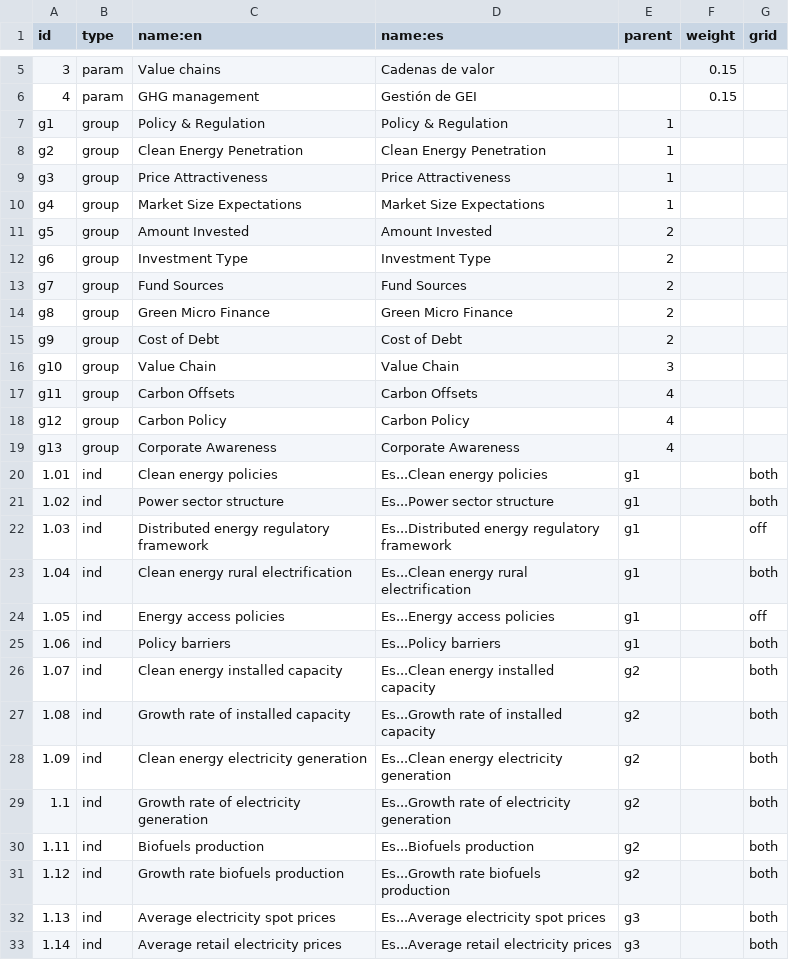
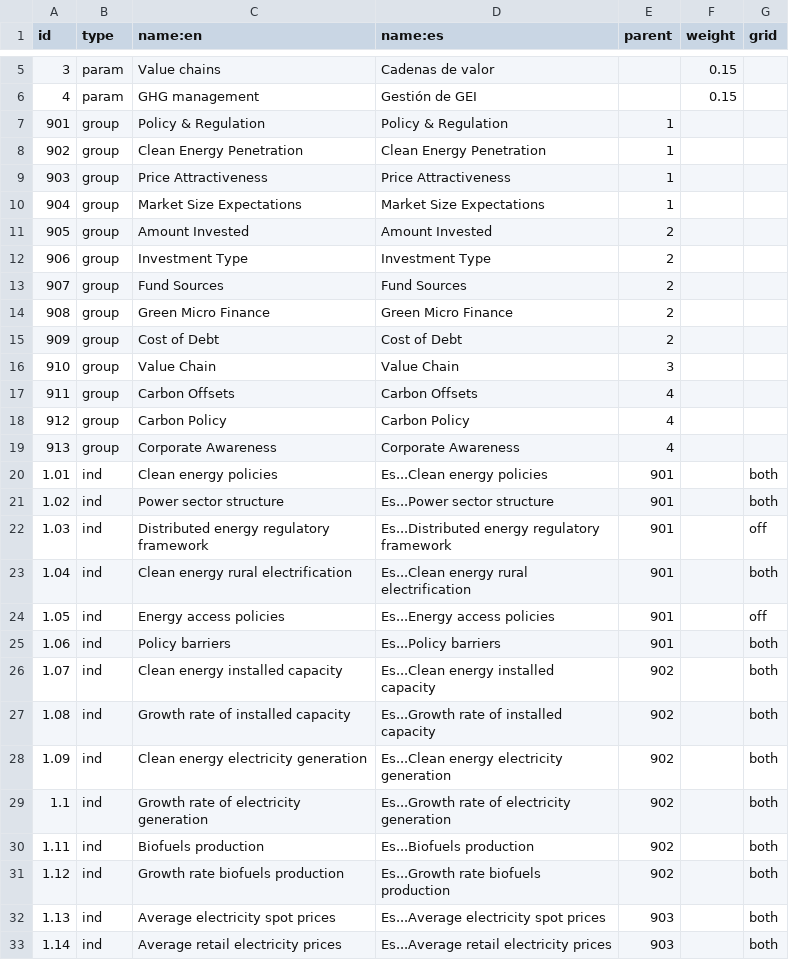
Before and after one commit to developmentseed/climatescope-data, a CSV file: source/meta/index.csv, drawn as a sheet; only a part is shown, gaps mark what is left out; the diff covers the shown part only.

```diff
--- a/source/meta/index.csv
+++ b/source/meta/index.csv
@@ -6,28 +6,28 @@
 4,"param","GHG management","Gestión de GEI",,0.15,
-"g1","group","Policy & Regulation","Policy & Regulation",1,,
-"g2","group","Clean Energy Penetration","Clean Energy Penetration",1,,
-"g3","group","Price Attractiveness","Price Attractiveness",1,,
-"g4","group","Market Size Expectations","Market Size Expectations",1,,
-"g5","group","Amount Invested","Amount Invested",2,,
-"g6","group","Investment Type","Investment Type",2,,
-"g7","group","Fund Sources","Fund Sources",2,,
-"g8","group","Green Micro Finance","Green Micro Finance",2,,
-"g9","group","Cost of Debt","Cost of Debt",2,,
-"g10","group","Value Chain","Value Chain",3,,
-"g11","group","Carbon Offsets","Carbon Offsets",4,,
-"g12","group","Carbon Policy","Carbon Policy",4,,
-"g13","group","Corporate Awareness","Corporate Awareness",4,,
-1.01,"ind","Clean energy policies","Es...Clean energy policies","g1",,"both"
-1.02,"ind","Power sector structure","Es...Power sector structure","g1",,"both"
-1.03,"ind","Distributed energy regulatory framework","Es...Distributed energy regulatory framework","g1",,"off"
-1.04,"ind","Clean energy rural electrification","Es...Clean energy rural electrification","g1",,"both"
-1.05,"ind","Energy access policies","Es...Energy access policies","g1",,"off"
-1.06,"ind","Policy barriers","Es...Policy barriers","g1",,"both"
-1.07,"ind","Clean energy installed capacity","Es...Clean energy installed capacity","g2",,"both"
-1.08,"ind","Growth rate of installed capacity","Es...Growth rate of installed capacity","g2",,"both"
-1.09,"ind","Clean energy electricity generation","Es...Clean energy electricity generation","g2",,"both"
-1.1,"ind","Growth rate of electricity generation","Es...Growth rate of electricity generation","g2",,"both"
-1.11,"ind","Biofuels production","Es...Biofuels production","g2",,"both"
-1.12,"ind","Growth rate biofuels production","Es...Growth rate biofuels production","g2",,"both"
-1.13,"ind","Average electricity spot prices","Es...Average electricity spot prices","g3",,"both"
-1.14,"ind","Average retail electricity prices","Es...Average retail electricity prices","g3",,"both"
+901,"group","Policy & Regulation","Policy & Regulation",1,,
+902,"group","Clean Energy Penetration","Clean Energy Penetration",1,,
+903,"group","Price Attractiveness","Price Attractiveness",1,,
+904,"group","Market Size Expectations","Market Size Expectations",1,,
+905,"group","Amount Invested","Amount Invested",2,,
+906,"group","Investment Type","Investment Type",2,,
+907,"group","Fund Sources","Fund Sources",2,,
+908,"group","Green Micro Finance","Green Micro Finance",2,,
+909,"group","Cost of Debt","Cost of Debt",2,,
+910,"group","Value Chain","Value Chain",3,,
+911,"group","Carbon Offsets","Carbon Offsets",4,,
+912,"group","Carbon Policy","Carbon Policy",4,,
+913,"group","Corporate Awareness","Corporate Awareness",4,,
+1.01,"ind","Clean energy policies","Es...Clean energy policies",901,,"both"
+1.02,"ind","Power sector structure","Es...Power sector structure",901,,"both"
+1.03,"ind","Distributed energy regulatory framework","Es...Distributed energy regulatory framework",901,,"off"
+1.04,"ind","Clean energy rural electrification","Es...Clean energy rural electrification",901,,"both"
+1.05,"ind","Energy access policies","Es...Energy access policies",901,,"off"
+1.06,"ind","Policy barriers","Es...Policy barriers",901,,"both"
+1.07,"ind","Clean energy installed capacity","Es...Clean energy installed capacity",902,,"both"
+1.08,"ind","Growth rate of installed capacity","Es...Growth rate of installed capacity",902,,"both"
+1.09,"ind","Clean energy electricity generation","Es...Clean energy electricity generation",902,,"both"
+1.1,"ind","Growth rate of electricity generation","Es...Growth rate of electricity generation",902,,"both"
+1.11,"ind","Biofuels production","Es...Biofuels production",902,,"both"
+1.12,"ind","Growth rate biofuels production","Es...Growth rate biofuels production",902,,"both"
+1.13,"ind","Average electricity spot prices","Es...Average electricity spot prices",903,,"both"
+1.14,"ind","Average retail electricity prices","Es...Average retail electricity prices",903,,"both"
```
Also changed, not shown: 3 added rows and 40 edited cells elsewhere in this file, 5 other files.
